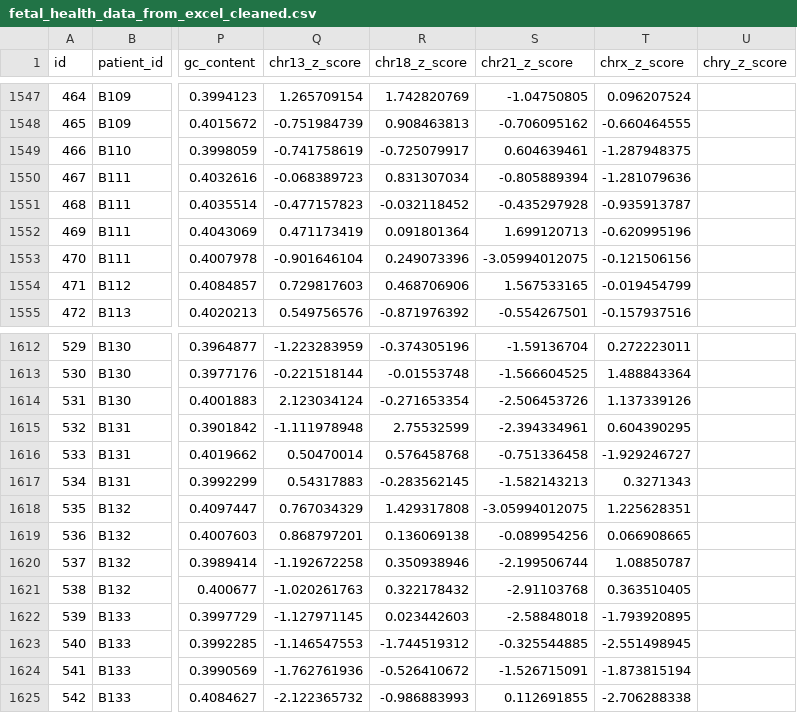
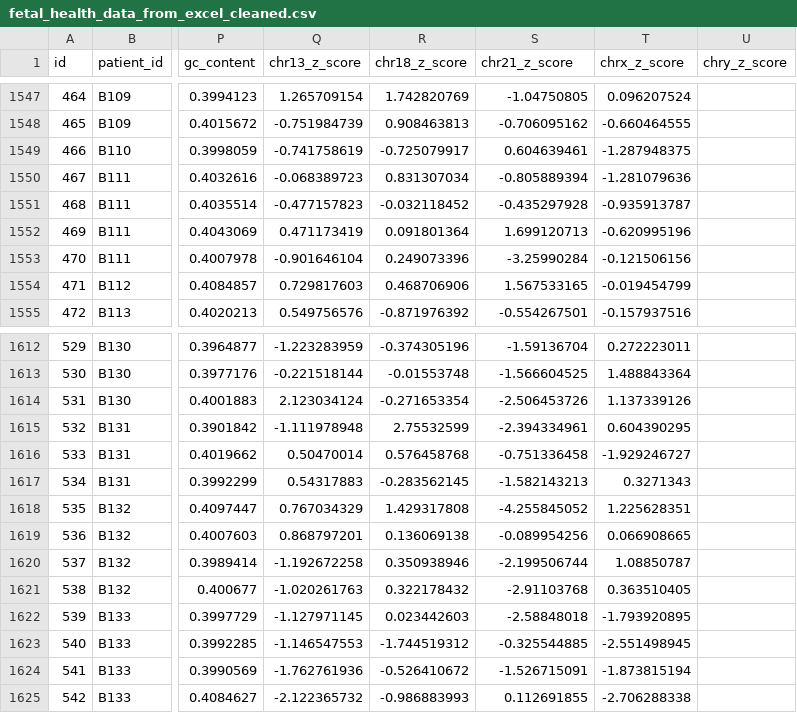
Before and after one commit to No-findX/2025math_model, a CSV file: fetal_health_data_from_excel_cleaned.csv, drawn as a sheet; only a part is shown, gaps mark what is left out; the diff covers the shown part only; the diff names each change by its address in the sheet, - before the commit and + after, or states it on an @@ line.

```diff
--- a/fetal_health_data_from_excel_cleaned.csv
+++ b/fetal_health_data_from_excel_cleaned.csv
-S1553 (chr21_z_score): -3.05994012075
+S1553 (chr21_z_score): -3.25990284
-S1618 (chr21_z_score): -3.05994012075
+S1618 (chr21_z_score): -4.255845052
```
Also changed, not shown: 6 edited cells elsewhere in this file, fetal_health_data_from_excel_normalized.csv, fetal_health_data_from_excel_standardized.csv, 3 other files.
